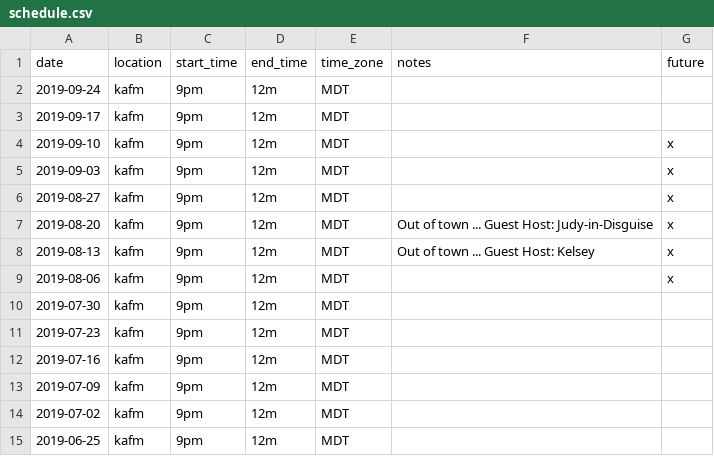
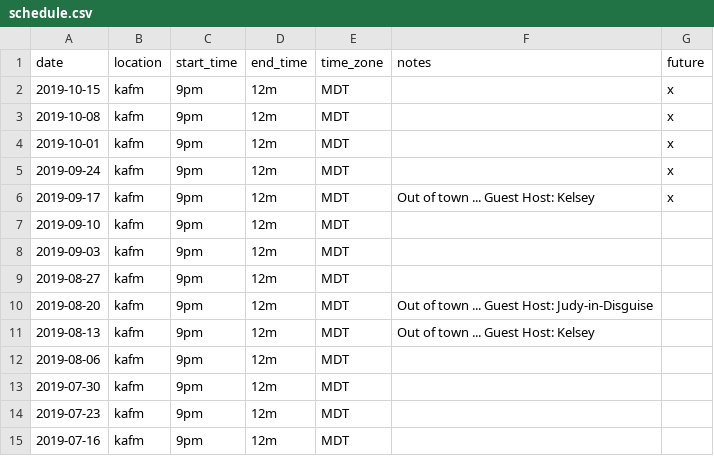
Before and after one commit to ubikorp/lacking.org, a CSV file: _data/schedule.csv, drawn as a sheet; only a part is shown; the shorter side is filled out with more unchanged rows.

```diff
--- a/_data/schedule.csv
+++ b/_data/schedule.csv
@@ -1,10 +1,13 @@
 date,location,start_time,end_time,time_zone,notes,future
-2019-09-24,kafm,9pm,12m,MDT,,
-2019-09-17,kafm,9pm,12m,MDT,,
-2019-09-10,kafm,9pm,12m,MDT,,x
-2019-09-03,kafm,9pm,12m,MDT,,x
-2019-08-27,kafm,9pm,12m,MDT,,x
-2019-08-20,kafm,9pm,12m,MDT,Out of town ... Guest Host: Judy-in-Disguise,x
-2019-08-13,kafm,9pm,12m,MDT,Out of town ... Guest Host: Kelsey,x
-2019-08-06,kafm,9pm,12m,MDT,,x
+2019-10-15,kafm,9pm,12m,MDT,,x
+2019-10-08,kafm,9pm,12m,MDT,,x
+2019-10-01,kafm,9pm,12m,MDT,,x
+2019-09-24,kafm,9pm,12m,MDT,,x
+2019-09-17,kafm,9pm,12m,MDT,Out of town ... Guest Host: Kelsey,x
+2019-09-10,kafm,9pm,12m,MDT,,
+2019-09-03,kafm,9pm,12m,MDT,,
+2019-08-27,kafm,9pm,12m,MDT,,
+2019-08-20,kafm,9pm,12m,MDT,Out of town ... Guest Host: Judy-in-Disguise,
+2019-08-13,kafm,9pm,12m,MDT,Out of town ... Guest Host: Kelsey,
+2019-08-06,kafm,9pm,12m,MDT,,
 2019-07-30,kafm,9pm,12m,MDT,,
```
Also changed, not shown: _data/new_playlist.csv, 13 other files.
